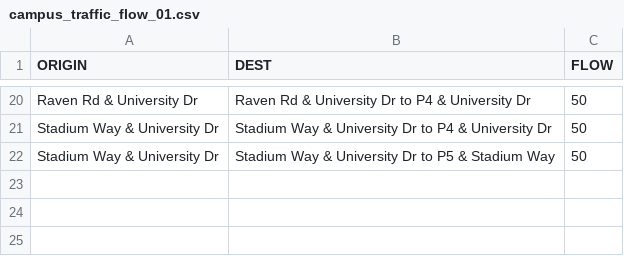
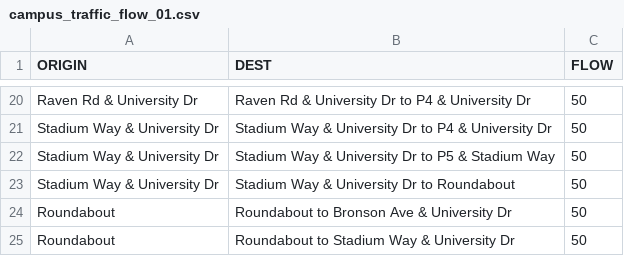
Before and after one commit to braedenkloke/model-campus-evacuation, a CSV file: input_data/od_data/campus_traffic_flow_01.csv, drawn as a sheet; only a part is shown, gaps mark what is left out.

```diff
--- a/input_data/od_data/campus_traffic_flow_01.csv
+++ b/input_data/od_data/campus_traffic_flow_01.csv
@@ -22 +22,4 @@ Stadium Way & University Dr,Stadium Way & University Dr to P4 & University Dr,50
 Stadium Way & University Dr,Stadium Way & University Dr to P5 & Stadium Way,50
+Stadium Way & University Dr,Stadium Way & University Dr to Roundabout,50
+Roundabout,Roundabout to Bronson Ave & University Dr,50
+Roundabout,Roundabout to Stadium Way & University Dr,50
```
Also changed, not shown: 1 other file.
